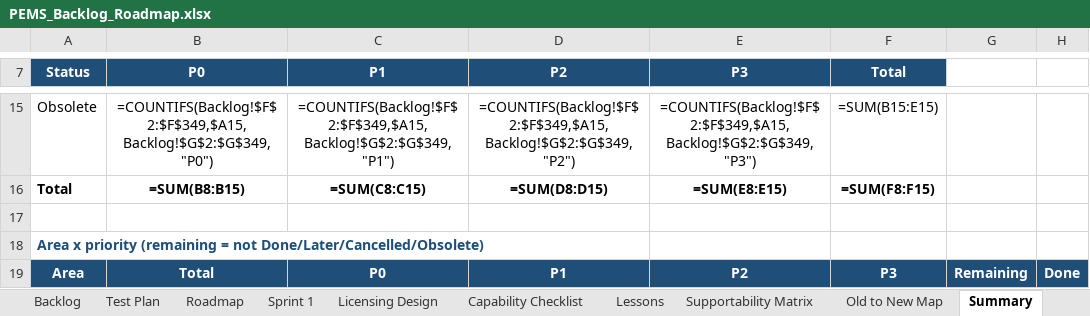
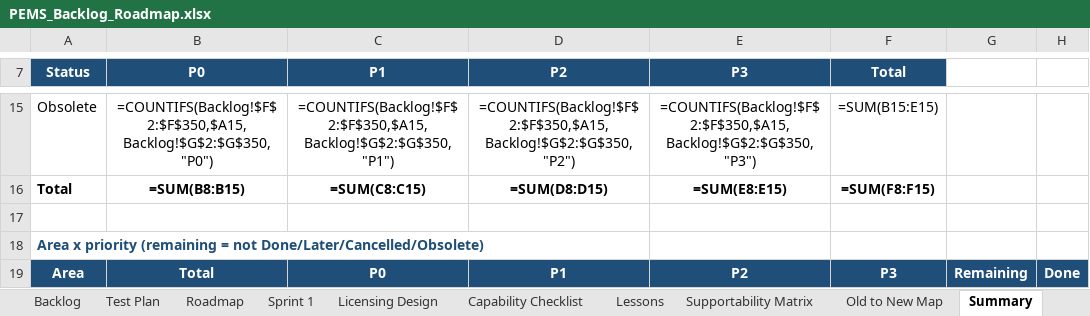
Before and after one commit to atapems-tech/PEMS, an Excel workbook: plan/PEMS_Backlog_Roadmap.xlsx, sheet Summary, drawn as a sheet; only a part is shown, gaps mark what is left out; values as stored, in another font and other column widths than the file's, no borders; formulas without a stored value are shown as written; the diff covers the shown part only; the diff names each change by its address in the sheet, - before the commit and + after, or states it on an @@ line.

```diff
--- a/plan/PEMS_Backlog_Roadmap.xlsx (sheet Summary)
+++ b/plan/PEMS_Backlog_Roadmap.xlsx (sheet Summary)
-B15 (P0): =COUNTIFS(Backlog!$F$2:$F$349,$A15,Backlog!$G$2:$G$349,"P0")
+B15 (P0): =COUNTIFS(Backlog!$F$2:$F$350,$A15,Backlog!$G$2:$G$350,"P0")
-C15 (P1): =COUNTIFS(Backlog!$F$2:$F$349,$A15,Backlog!$G$2:$G$349,"P1")
+C15 (P1): =COUNTIFS(Backlog!$F$2:$F$350,$A15,Backlog!$G$2:$G$350,"P1")
-D15 (P2): =COUNTIFS(Backlog!$F$2:$F$349,$A15,Backlog!$G$2:$G$349,"P2")
+D15 (P2): =COUNTIFS(Backlog!$F$2:$F$350,$A15,Backlog!$G$2:$G$350,"P2")
-E15 (P3): =COUNTIFS(Backlog!$F$2:$F$349,$A15,Backlog!$G$2:$G$349,"P3")
+E15 (P3): =COUNTIFS(Backlog!$F$2:$F$350,$A15,Backlog!$G$2:$G$350,"P3")
```
Also changed, not shown: 346 edited cells elsewhere in this sheet, sheet Backlog, sheet Roadmap, 2 other files.
